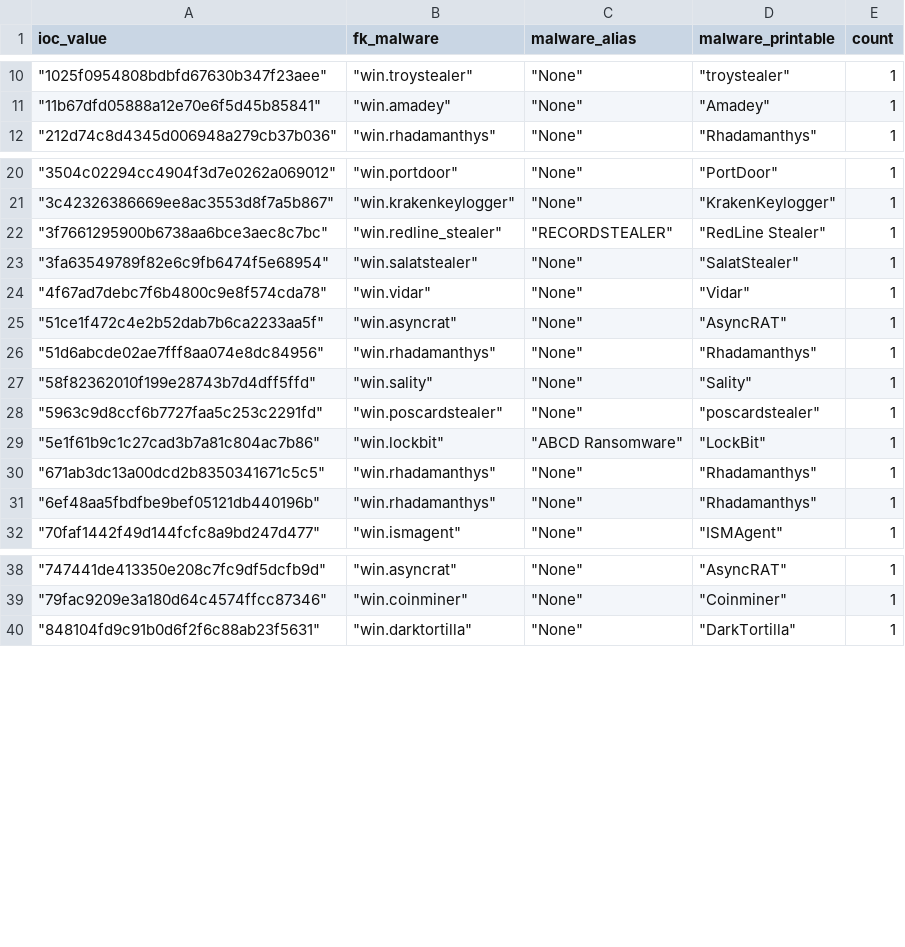
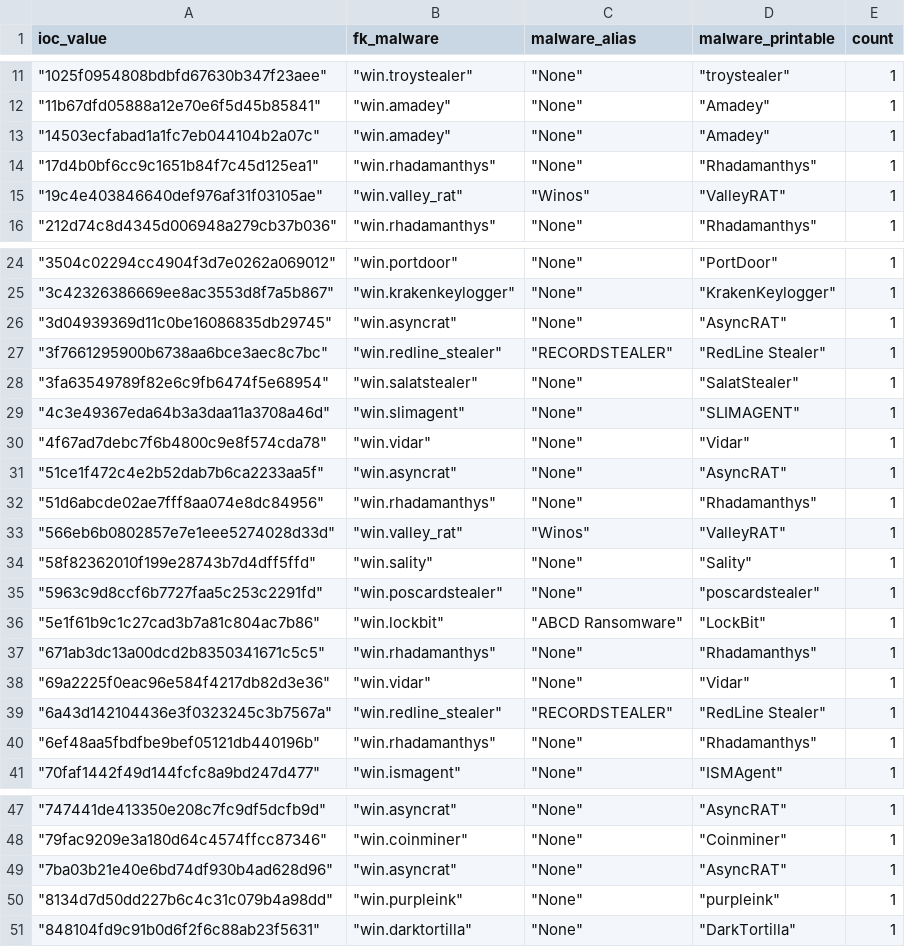
Before and after one commit to LunaMarginis/Intel-WatchTower, a CSV file: mhash.csv, drawn as a sheet; only a part is shown, gaps mark what is left out; the diff covers the shown part only.

```diff
--- a/mhash.csv
+++ b/mhash.csv
@@ -11,2 +12,5 @@ ioc_value,fk_malware,malware_alias,malware_printable,count
 " ""11b67dfd05888a12e70e6f5d45b85841"""," ""win.amadey"""," ""None"""," ""Amadey""",1
+" ""14503ecfabad1a1fc7eb044104b2a07c"""," ""win.amadey"""," ""None"""," ""Amadey""",1
+" ""17d4b0bf6cc9c1651b84f7c45d125ea1"""," ""win.rhadamanthys"""," ""None"""," ""Rhadamanthys""",1
+" ""19c4e403846640def976af31f03105ae"""," ""win.valley_rat"""," ""Winos"""," ""ValleyRAT""",1
 " ""212d74c8d4345d006948a279cb37b036"""," ""win.rhadamanthys"""," ""None"""," ""Rhadamanthys""",1
@@ -21,4 +25,6 @@ ioc_value,fk_malware,malware_alias,malware_printable,count
 " ""3c42326386669ee8ac3553d8f7a5b867"""," ""win.krakenkeylogger"""," ""None"""," ""KrakenKeylogger""",1
+" ""3d04939369d11c0be16086835db29745"""," ""win.asyncrat"""," ""None"""," ""AsyncRAT""",1
 " ""3f7661295900b6738aa6bce3aec8c7bc"""," ""win.redline_stealer"""," ""RECORDSTEALER"""," ""RedLine Stealer""",1
 " ""3fa63549789f82e6c9fb6474f5e68954"""," ""win.salatstealer"""," ""None"""," ""SalatStealer""",1
+" ""4c3e49367eda64b3a3daa11a3708a46d"""," ""win.slimagent"""," ""None"""," ""SLIMAGENT""",1
 " ""4f67ad7debc7f6b4800c9e8f574cda78"""," ""win.vidar"""," ""None"""," ""Vidar""",1
@@ -26,2 +32,3 @@ ioc_value,fk_malware,malware_alias,malware_printable,count
 " ""51d6abcde02ae7fff8aa074e8dc84956"""," ""win.rhadamanthys"""," ""None"""," ""Rhadamanthys""",1
+" ""566eb6b0802857e7e1eee5274028d33d"""," ""win.valley_rat"""," ""Winos"""," ""ValleyRAT""",1
 " ""58f82362010f199e28743b7d4dff5ffd"""," ""win.sality"""," ""None"""," ""Sality""",1
@@ -30,2 +37,4 @@ ioc_value,fk_malware,malware_alias,malware_printable,count
 " ""671ab3dc13a00dcd2b8350341671c5c5"""," ""win.rhadamanthys"""," ""None"""," ""Rhadamanthys""",1
+" ""69a2225f0eac96e584f4217db82d3e36"""," ""win.vidar"""," ""None"""," ""Vidar""",1
+" ""6a43d142104436e3f0323245c3b7567a"""," ""win.redline_stealer"""," ""RECORDSTEALER"""," ""RedLine Stealer""",1
 " ""6ef48aa5fbdfbe9bef05121db440196b"""," ""win.rhadamanthys"""," ""None"""," ""Rhadamanthys""",1
@@ -39,2 +48,4 @@ ioc_value,fk_malware,malware_alias,malware_printable,count
 " ""79fac9209e3a180d64c4574ffcc87346"""," ""win.coinminer"""," ""None"""," ""Coinminer""",1
+" ""7ba03b21e40e6bd74df930b4ad628d96"""," ""win.asyncrat"""," ""None"""," ""AsyncRAT""",1
+" ""8134d7d50dd227b6c4c31c079b4a98dd"""," ""win.purpleink"""," ""None"""," ""purpleink""",1
 " ""848104fd9c91b0d6f2f6c88ab23f5631"""," ""win.darktortilla"""," ""None"""," ""DarkTortilla""",1
```
Also changed, not shown: 18 added rows elsewhere in this file, 1 other file.
